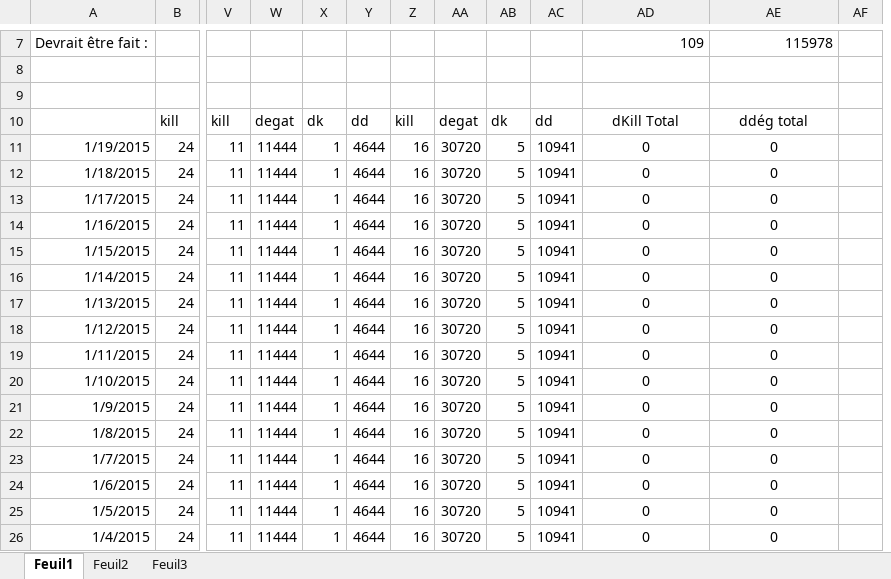
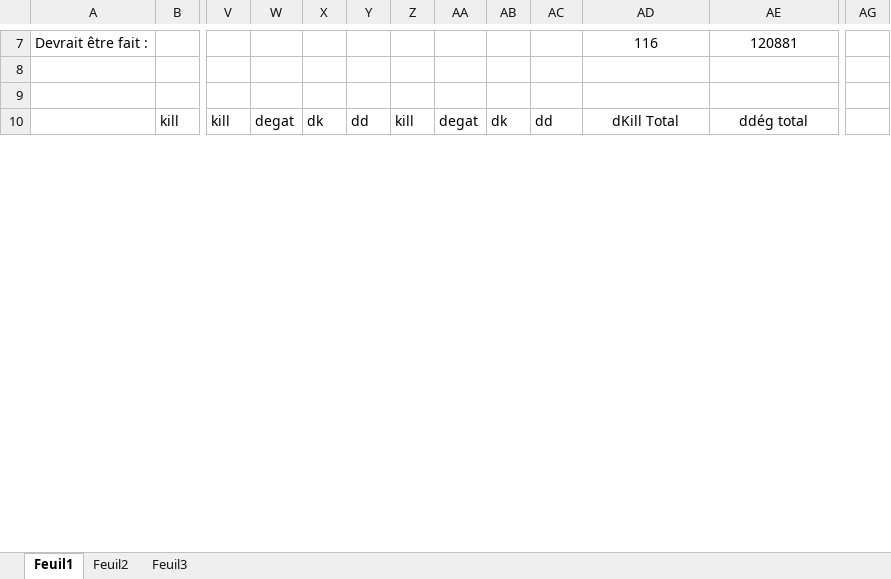
Before and after one commit to Jonathan67110/wot, an Excel workbook: mission wz.xlsx, sheet Feuil1, drawn as a sheet; only a part is shown, gaps mark what is left out; values as stored, in another font and other column widths than the file's, no borders; conditional formats not drawn; removed rows and columns are numbered as before the commit, all else as after; rows hold the shown columns only; the diff covers the shown part only; the diff names each change by its address in the sheet, - before the commit and + after, or states it on an @@ line.

```diff
--- a/mission wz.xlsx (sheet Feuil1)
+++ b/mission wz.xlsx (sheet Feuil1)
-column AF, empty
+column AG, empty
-AD7:AE7 alignment: right
+AD7:AE7 alignment: center
-AD7: 109
+AD7: 116
-AE7: 115978
+AE7: 120881
-row 11: 1/19/2015 | 24 | 11 | 11444 | 1 | 4644 | 16 | 30720 | 5 | 10941 | 0 | 0
-row 12: 1/18/2015 | 24 | 11 | 11444 | 1 | 4644 | 16 | 30720 | 5 | 10941 | 0 | 0
-row 13: 1/17/2015 | 24 | 11 | 11444 | 1 | 4644 | 16 | 30720 | 5 | 10941 | 0 | 0
-row 14: 1/16/2015 | 24 | 11 | 11444 | 1 | 4644 | 16 | 30720 | 5 | 10941 | 0 | 0
-row 15: 1/15/2015 | 24 | 11 | 11444 | 1 | 4644 | 16 | 30720 | 5 | 10941 | 0 | 0
-row 16: 1/14/2015 | 24 | 11 | 11444 | 1 | 4644 | 16 | 30720 | 5 | 10941 | 0 | 0
-row 17: 1/13/2015 | 24 | 11 | 11444 | 1 | 4644 | 16 | 30720 | 5 | 10941 | 0 | 0
-row 18: 1/12/2015 | 24 | 11 | 11444 | 1 | 4644 | 16 | 30720 | 5 | 10941 | 0 | 0
-row 19: 1/11/2015 | 24 | 11 | 11444 | 1 | 4644 | 16 | 30720 | 5 | 10941 | 0 | 0
-row 20: 1/10/2015 | 24 | 11 | 11444 | 1 | 4644 | 16 | 30720 | 5 | 10941 | 0 | 0
-row 21: 1/9/2015 | 24 | 11 | 11444 | 1 | 4644 | 16 | 30720 | 5 | 10941 | 0 | 0
-row 22: 1/8/2015 | 24 | 11 | 11444 | 1 | 4644 | 16 | 30720 | 5 | 10941 | 0 | 0
-row 23: 1/7/2015 | 24 | 11 | 11444 | 1 | 4644 | 16 | 30720 | 5 | 10941 | 0 | 0
-row 24: 1/6/2015 | 24 | 11 | 11444 | 1 | 4644 | 16 | 30720 | 5 | 10941 | 0 | 0
-row 25: 1/5/2015 | 24 | 11 | 11444 | 1 | 4644 | 16 | 30720 | 5 | 10941 | 0 | 0
-row 26: 1/4/2015 | 24 | 11 | 11444 | 1 | 4644 | 16 | 30720 | 5 | 10941 | 0 | 0
```
Also changed, not shown: 15 removed rows, 32 edited cells and cell formats elsewhere in this sheet, formulas that keep their value, hidden cells.
